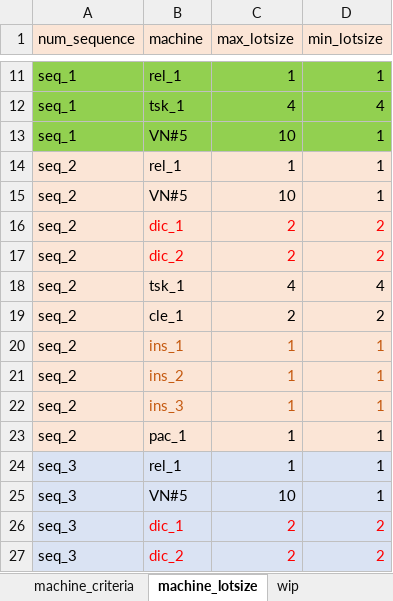
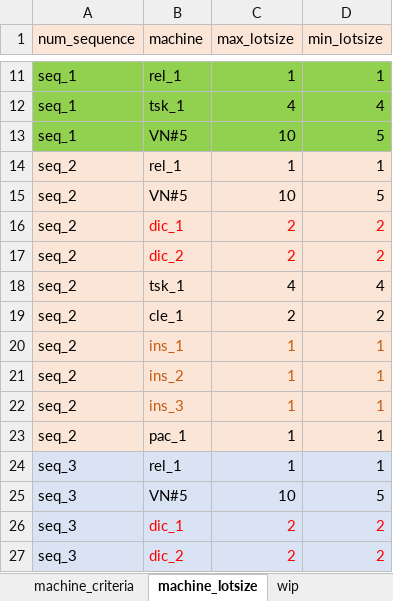
Before and after one commit to khaibnd/LNWG, an Excel workbook: src/data/input.xlsx, sheet machine_lotsize, drawn as a sheet; only a part is shown, gaps mark what is left out; values as stored, in another font and other column widths than the file's, no borders; the diff names each change by its address in the sheet, - before the commit and + after, or states it on an @@ line.

```diff
--- a/src/data/input.xlsx (sheet machine_lotsize)
+++ b/src/data/input.xlsx (sheet machine_lotsize)
-D13 (min_lotsize): 1
+D13 (min_lotsize): 5
-D15 (min_lotsize): 1
+D15 (min_lotsize): 5
-D25 (min_lotsize): 1
+D25 (min_lotsize): 5
```
Also changed, not shown: sheet demand, 2 other files.
